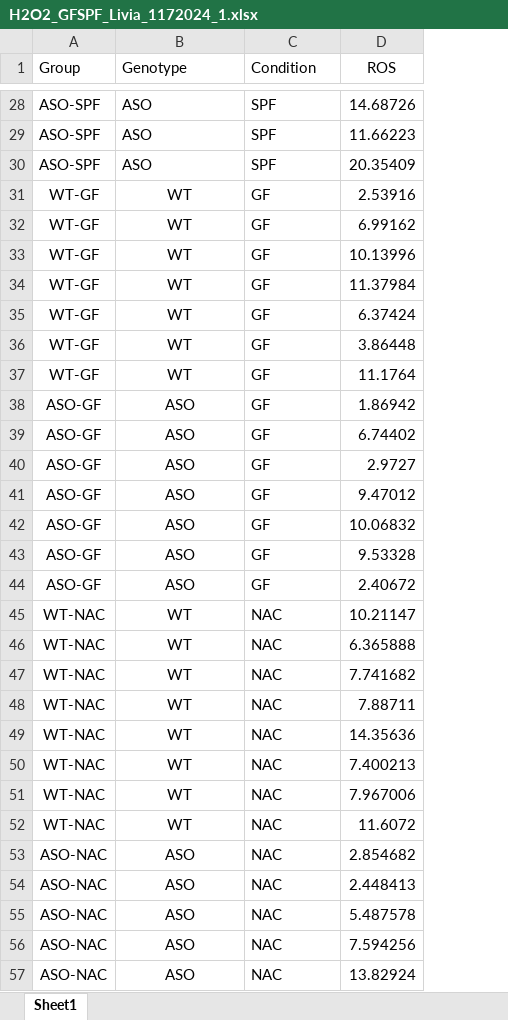
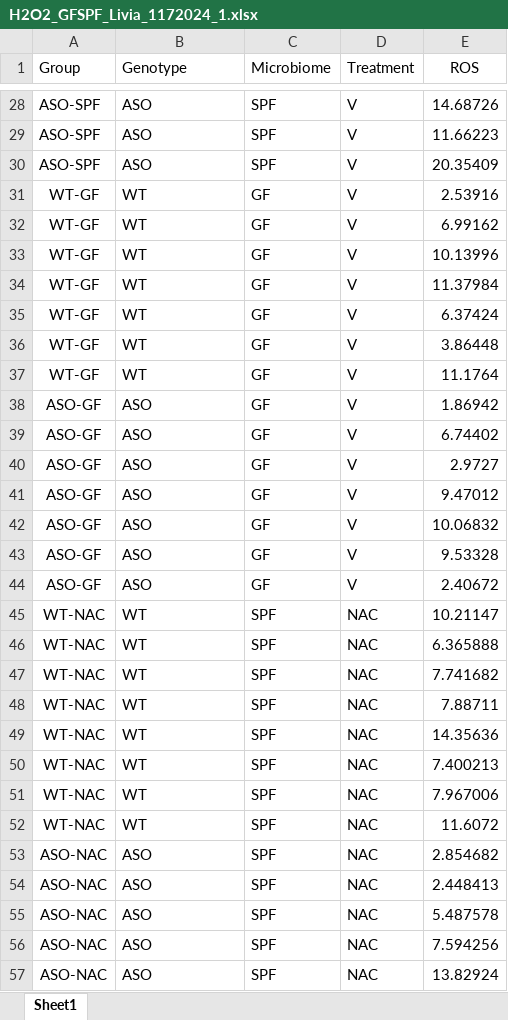
Before and after one commit to jdthoang/LHMorais2024, an Excel workbook: Data/GFxSPF_ASO/H2O2_GFSPF_Livia_1172024_1.xlsx, sheet Sheet1, drawn as a sheet; only a part is shown, gaps mark what is left out; values as stored, in another font and other column widths than the file's, no borders; the diff covers the shown part only; the diff names each change by its address in the sheet, - before the commit and + after, or states it on an @@ line.

```diff
--- a/Data/GFxSPF_ASO/H2O2_GFSPF_Livia_1172024_1.xlsx (sheet Sheet1)
+++ b/Data/GFxSPF_ASO/H2O2_GFSPF_Livia_1172024_1.xlsx (sheet Sheet1)
+column D (Treatment), rows 28-57: V | V | V | V | V | V | V | V | V | V | V | V | V | V | V | V | V | NAC | NAC | NAC | NAC | NAC | NAC | NAC | NAC | NAC | NAC | NAC | NAC | NAC
-C1: Condition
+C1: Microbiome
-B31:B57 alignment: center
+B31:B57 alignment: left
-C45:C57 (Microbiome): NAC
+C45:C57 (Microbiome): SPF
```
Also changed, not shown: 2 edited cells and cell formats elsewhere in this sheet, 13 other files.
